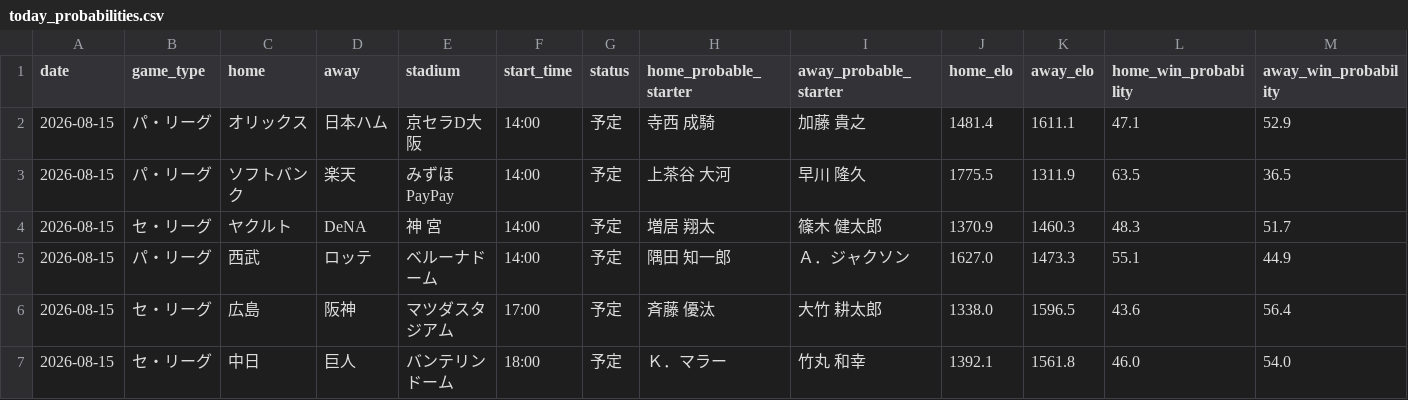
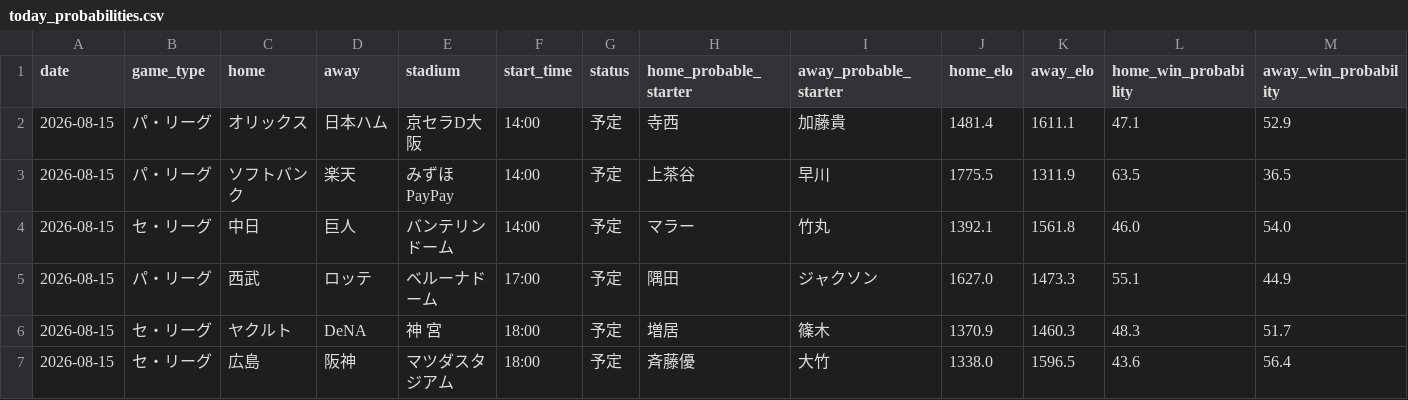
Before and after one commit to hrt2223/npb-elo, a CSV file: npb/2026/output/today_probabilities.csv, drawn as a sheet; only a part is shown; removed rows and columns are numbered as before the commit, all else as after; rows hold the shown columns only; the diff names each change by its address in the sheet, - before the commit and + after, or states it on an @@ line.

```diff
--- a/npb/2026/output/today_probabilities.csv
+++ b/npb/2026/output/today_probabilities.csv
-H2 (home_probable_starter): 寺西 成騎
+H2 (home_probable_starter): 寺西
-I2 (away_probable_starter): 加藤 貴之
+I2 (away_probable_starter): 加藤貴
-H3 (home_probable_starter): 上茶谷 大河
+H3 (home_probable_starter): 上茶谷
-I3 (away_probable_starter): 早川 隆久
+I3 (away_probable_starter): 早川
-row 4: 2026-08-15 | セ・リーグ | ヤクルト | DeNA | 神 宮 | 14:00 | 予定 | 増居 翔太 | 篠木 健太郎 | 1370.9 | 1460.3 | 48.3 | 51.7
+row 4: 2026-08-15 | セ・リーグ | 中日 | 巨人 | バンテリンドーム | 14:00 | 予定 | マラー | 竹丸 | 1392.1 | 1561.8 | 46.0 | 54.0
-F5 (start_time): 14:00
+F5 (start_time): 17:00
-H5 (home_probable_starter): 隅田 知一郎
+H5 (home_probable_starter): 隅田
-I5 (away_probable_starter): Ａ．ジャクソン
+I5 (away_probable_starter): ジャクソン
+row 6: 2026-08-15 | セ・リーグ | ヤクルト | DeNA | 神 宮 | 18:00 | 予定 | 増居 | 篠木 | 1370.9 | 1460.3 | 48.3 | 51.7
-F7 (start_time): 17:00
+F7 (start_time): 18:00
-H7 (home_probable_starter): 斉藤 優汰
+H7 (home_probable_starter): 斉藤優
-I7 (away_probable_starter): 大竹 耕太郎
+I7 (away_probable_starter): 大竹
-row 7: 2026-08-15 | セ・リーグ | 中日 | 巨人 | バンテリンドーム | 18:00 | 予定 | Ｋ．マラー | 竹丸 和幸 | 1392.1 | 1561.8 | 46.0 | 54.0
```
Also changed, not shown: npb/2026/output/upcoming_schedule.csv, 5 other files.
